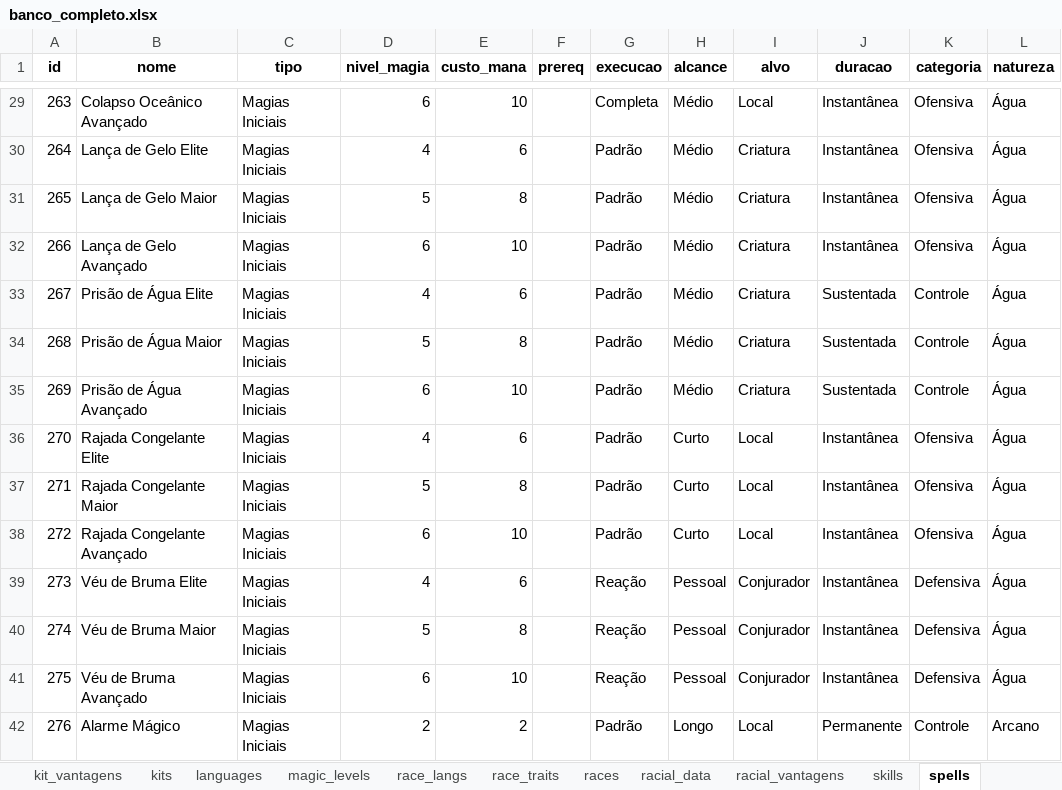
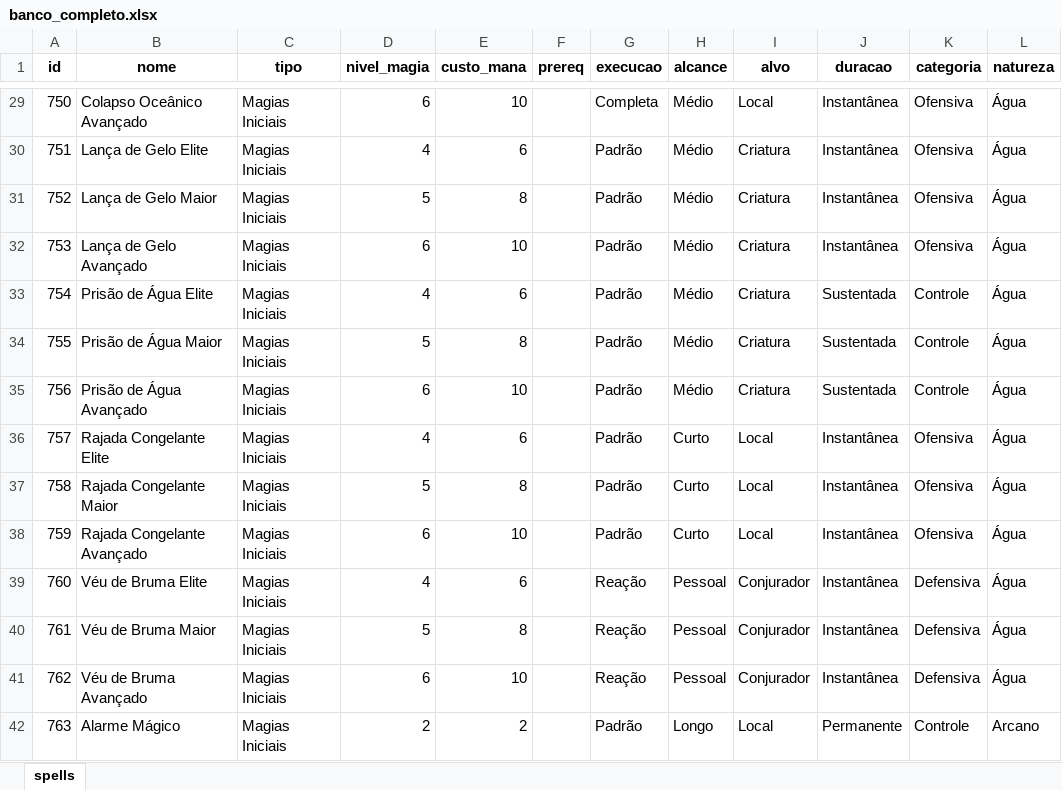
Before and after one commit to LinenkerPSantos/reino-magico, an Excel workbook: backend/exports/banco_completo.xlsx, sheet spells, drawn as a sheet; only a part is shown, gaps mark what is left out; values as stored, in another font and other column widths than the file's, no borders; the diff covers the shown part only; the diff names each change by its address in the sheet, - before the commit and + after, or states it on an @@ line.

```diff
--- a/backend/exports/banco_completo.xlsx (sheet spells)
+++ b/backend/exports/banco_completo.xlsx (sheet spells)
-sheet tab: kit_vantagens
-sheet tab: kits
-sheet tab: languages
-sheet tab: magic_levels
-sheet tab: race_langs
-sheet tab: race_traits
-sheet tab: races
-sheet tab: racial_data
-sheet tab: racial_vantagens
-sheet tab: skills
-A29 (id): 263
+A29 (id): 750
-A30 (id): 264
+A30 (id): 751
-A31 (id): 265
+A31 (id): 752
-A32 (id): 266
+A32 (id): 753
-A33 (id): 267
+A33 (id): 754
-A34 (id): 268
+A34 (id): 755
-A35 (id): 269
+A35 (id): 756
-A36 (id): 270
+A36 (id): 757
-A37 (id): 271
+A37 (id): 758
-A38 (id): 272
+A38 (id): 759
-A39 (id): 273
+A39 (id): 760
-A40 (id): 274
+A40 (id): 761
-A41 (id): 275
+A41 (id): 762
-A42 (id): 276
+A42 (id): 763
```
Also changed, not shown: 477 edited cells elsewhere in this sheet, other sheet tabs, Lista de Magia Atualizado.xlsx, 4 other files.
